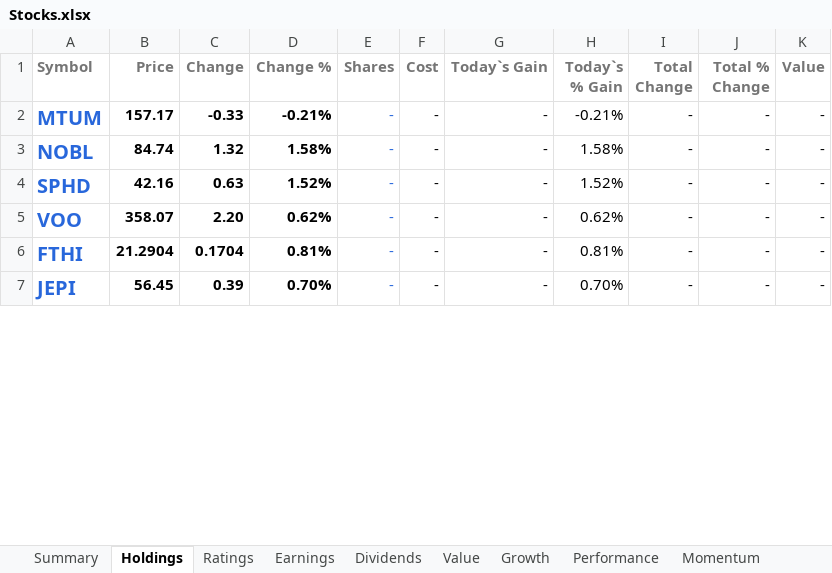
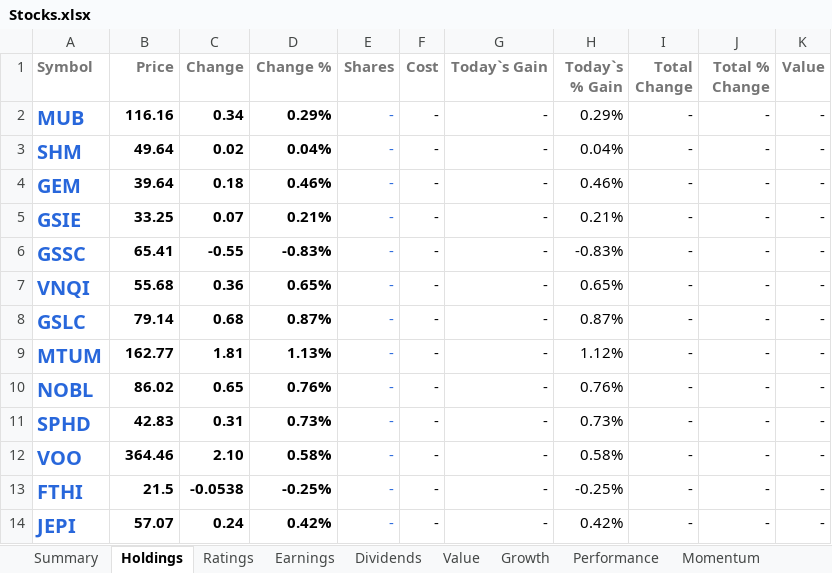
Before and after one commit to mucolon/opt-portfolio, an Excel workbook: data/Stocks.xlsx, sheet Holdings, drawn as a sheet; only a part is shown; values as stored, in another font and other column widths than the file's, no borders; conditional formats and table styles not drawn; addresses are those after the commit; the diff covers the shown part only; the diff names each change by its address in the sheet, - before the commit and + after, or states it on an @@ line.

```diff
--- a/data/Stocks.xlsx (sheet Holdings)
+++ b/data/Stocks.xlsx (sheet Holdings)
+row 2: MUB | 116.16 | 0.34 | 0.29% | - | - | - | 0.29% | - | - | -
+row 3: SHM | 49.64 | 0.02 | 0.04% | - | - | - | 0.04% | - | - | -
+row 4: GEM | 39.64 | 0.18 | 0.46% | - | - | - | 0.46% | - | - | -
+row 5: GSIE | 33.25 | 0.07 | 0.21% | - | - | - | 0.21% | - | - | -
+row 6: GSSC | 65.41 | -0.55 | -0.83% | - | - | - | -0.83% | - | - | -
+row 7: VNQI | 55.68 | 0.36 | 0.65% | - | - | - | 0.65% | - | - | -
+row 8: GSLC | 79.14 | 0.68 | 0.87% | - | - | - | 0.87% | - | - | -
-B9 (Price): 157.17
+B9 (Price): 162.77
-C9 (Change): -0.33
+C9 (Change): 1.81
-D9 (Change %): -0.21%
+D9 (Change %): 1.13%
-H9 (Today`s % Gain): -0.21%
+H9 (Today`s % Gain): 1.12%
-B10 (Price): 84.74
+B10 (Price): 86.02
-C10 (Change): 1.32
+C10 (Change): 0.65
-D10 (Change %): 1.58%
+D10 (Change %): 0.76%
-H10 (Today`s % Gain): 1.58%
+H10 (Today`s % Gain): 0.76%
-B11 (Price): 42.16
+B11 (Price): 42.83
-C11 (Change): 0.63
+C11 (Change): 0.31
-D11 (Change %): 1.52%
+D11 (Change %): 0.73%
-H11 (Today`s % Gain): 1.52%
+H11 (Today`s % Gain): 0.73%
-B12 (Price): 358.07
+B12 (Price): 364.46
-C12 (Change): 2.20
+C12 (Change): 2.10
-D12 (Change %): 0.62%
+D12 (Change %): 0.58%
-H12 (Today`s % Gain): 0.62%
+H12 (Today`s % Gain): 0.58%
-B13 (Price): 21.2904
+B13 (Price): 21.5
-C13 (Change): 0.1704
+C13 (Change): -0.0538
-D13 (Change %): 0.81%
+D13 (Change %): -0.25%
-H13 (Today`s % Gain): 0.81%
+H13 (Today`s % Gain): -0.25%
-B14 (Price): 56.45
+B14 (Price): 57.07
-C14 (Change): 0.39
+C14 (Change): 0.24
-D14 (Change %): 0.70%
+D14 (Change %): 0.42%
-H14 (Today`s % Gain): 0.70%
+H14 (Today`s % Gain): 0.42%
```
Also changed, not shown: 8 removed rows and 1281 edited cells elsewhere in this sheet, sheet Performance, sheet Momentum, sheet Summary, sheet Value, sheet Dividends, sheet Ownership, 5 more sheets, 11 other files.
